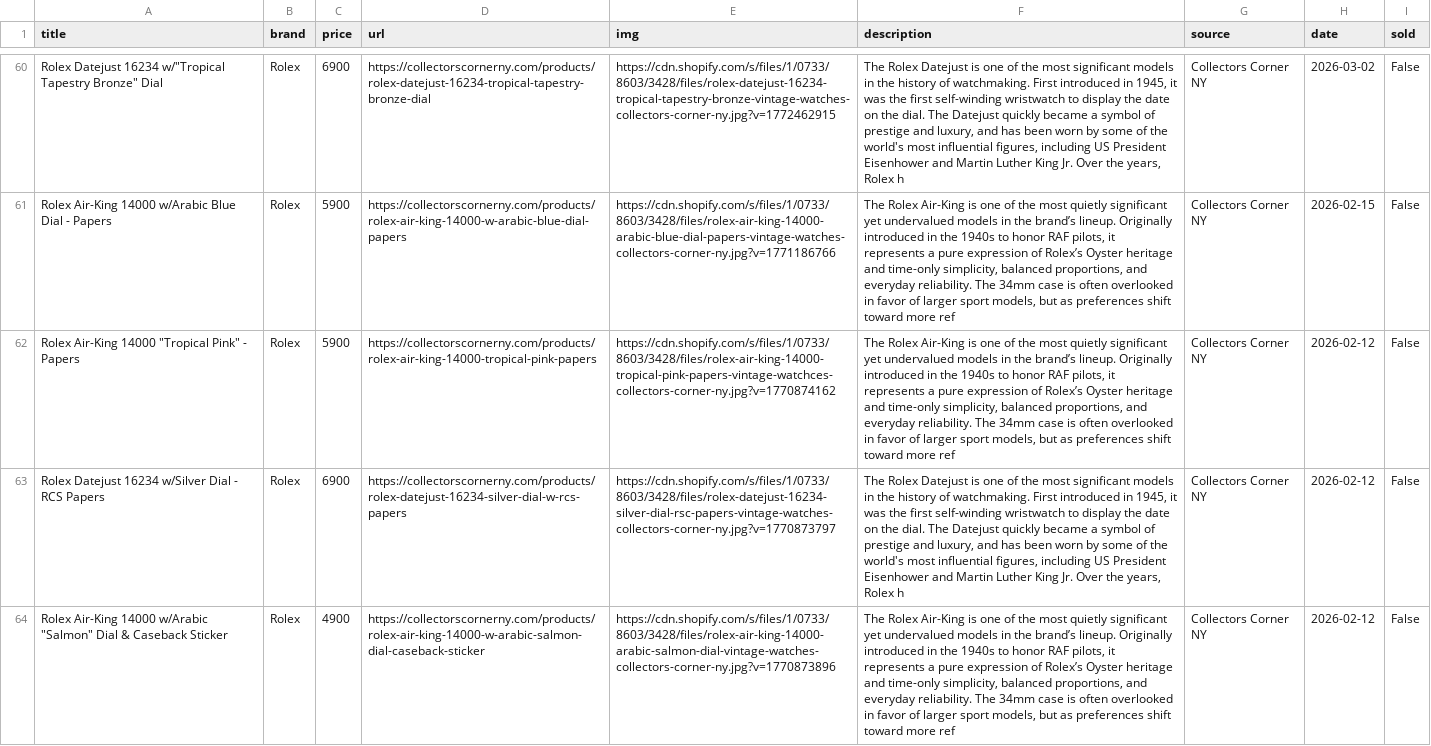
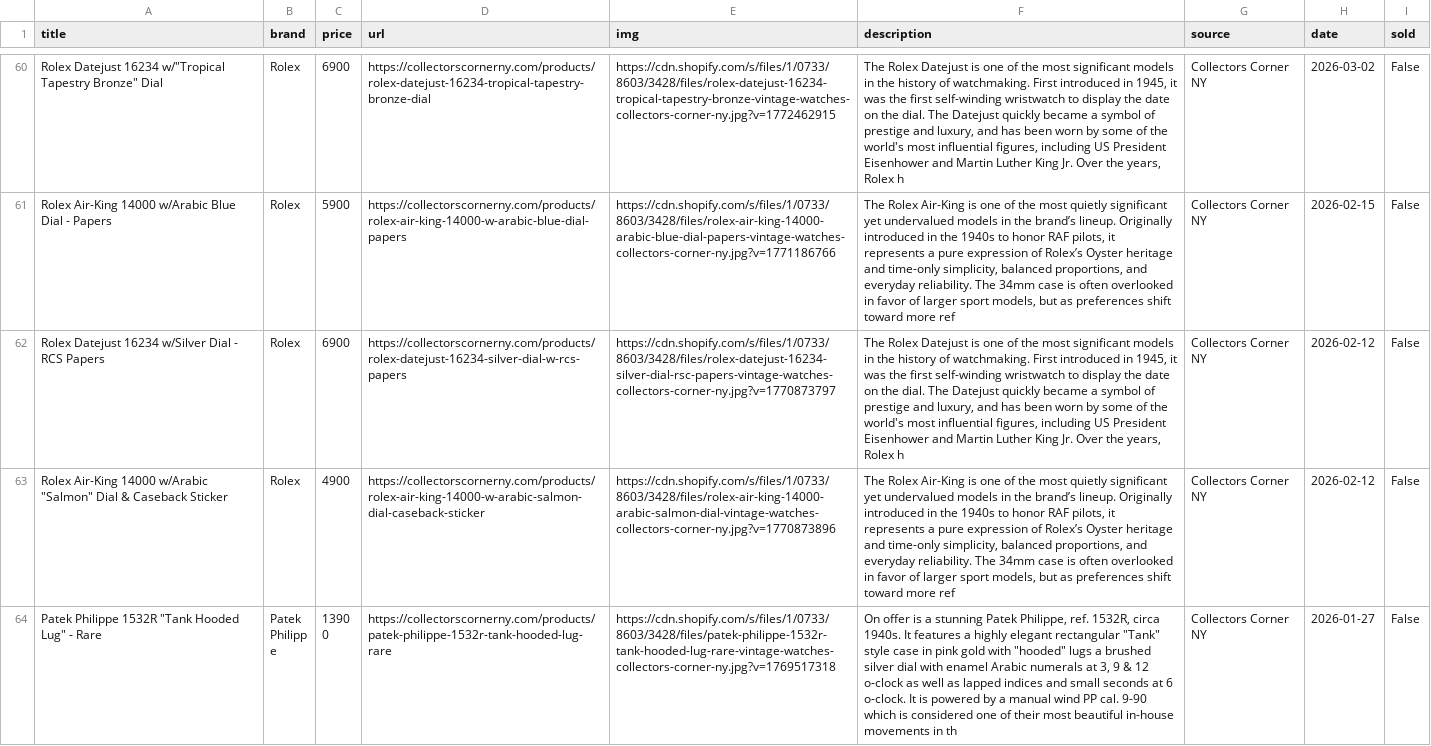
Before and after one commit to markatmutter-cloud/Dial, a CSV file: data/collectorscorner.csv, drawn as a sheet; only a part is shown, gaps mark what is left out; the shorter side is filled out with more unchanged rows; the diff names each change by its address in the sheet, - before the commit and + after, or states it on an @@ line.

```diff
--- a/data/collectorscorner.csv
+++ b/data/collectorscorner.csv
-row 62: Rolex Air-King 14000 "Tropical Pink" - Papers | Rolex | 5900 | https://collectorscornerny.com/products/rolex-air-king-14000-tropical-pink-papers | https://cdn.shopify.com/s/files/1/0733/8603/3428/files/rolex-air-king-14000-tropical-pink-papers-vintage-watchces-collectors-corner-ny.jpg?v=1770874162 | The Rolex Air-King is one of the most quietly significant yet undervalued models in the brand’s lineup. Originally introduced in the 1940s to honor RAF pilots, it represents a pure expression of Rolex’s Oyster heritage and time-only simplicity, balanced proportions, and everyday reliability. The 34mm case is often overlooked in favor of larger sport models, but as preferences shift toward more ref | Collectors Corner NY | 2026-02-12 | False
```
Also changed, not shown: data/craftandtailored.csv, data/greyandpatina.csv, 17 other files.
